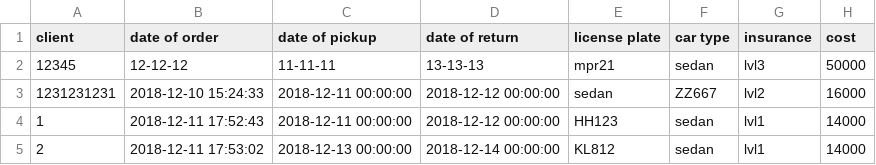
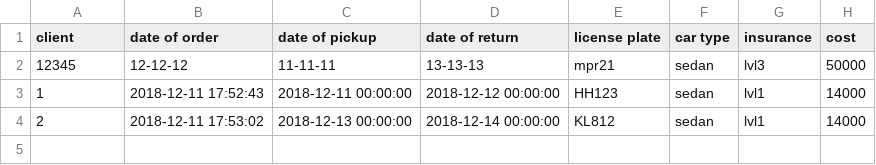
Before and after one commit to Arnarinn/ABIS, a CSV file: data/orders.csv, drawn as a sheet; the diff names each change by its address in the sheet, - before the commit and + after, or states it on an @@ line.

Commit message:
Delete order complete

```diff
--- a/data/orders.csv
+++ b/data/orders.csv
-row 3: 1231231231 | 2018-12-10 15:24:33 | 2018-12-11 00:00:00 | 2018-12-12 00:00:00 | sedan | ZZ667 | lvl2 | 16000
```
Also changed, not shown: data/cars.csv, 3 other files.
